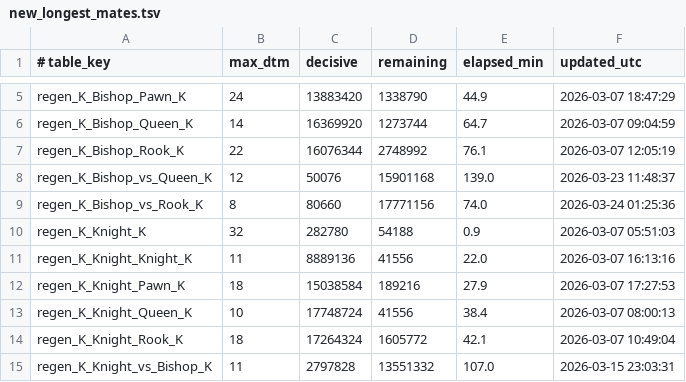
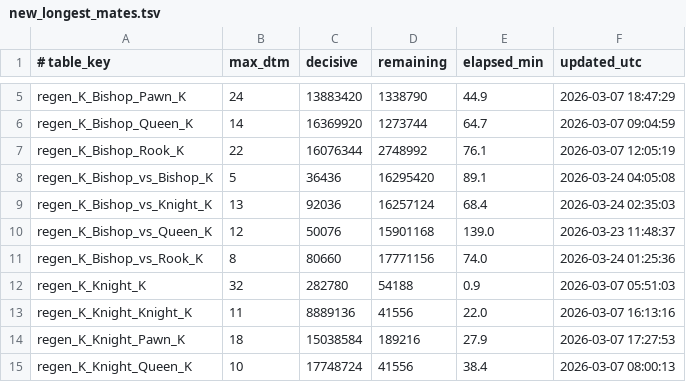
Before and after one commit to RohanDeBoss/Jungle-Chess-Python, a TSV file: tablebases/new_longest_mates.tsv, drawn as a sheet; only a part is shown, gaps mark what is left out; the shorter side is filled out with more unchanged rows; the diff names each change by its address in the sheet, - before the commit and + after, or states it on an @@ line.

```diff
--- a/tablebases/new_longest_mates.tsv
+++ b/tablebases/new_longest_mates.tsv
+row 8: regen_K_Bishop_vs_Bishop_K | 5 | 36436 | 16295420 | 89.1 | 2026-03-24 04:05:08
+row 9: regen_K_Bishop_vs_Knight_K | 13 | 92036 | 16257124 | 68.4 | 2026-03-24 02:35:03
```
Also changed, not shown: 2 other files.
